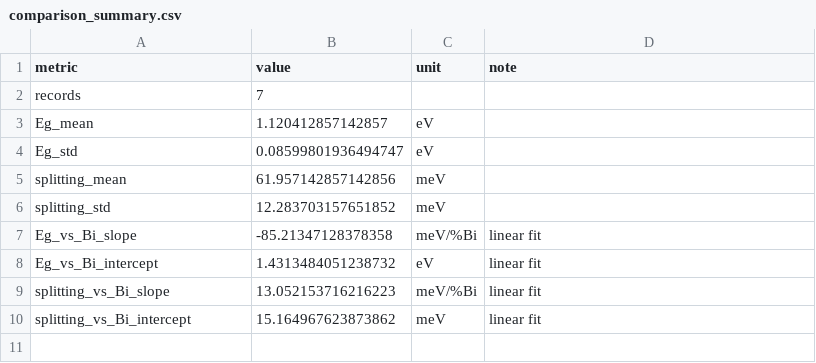
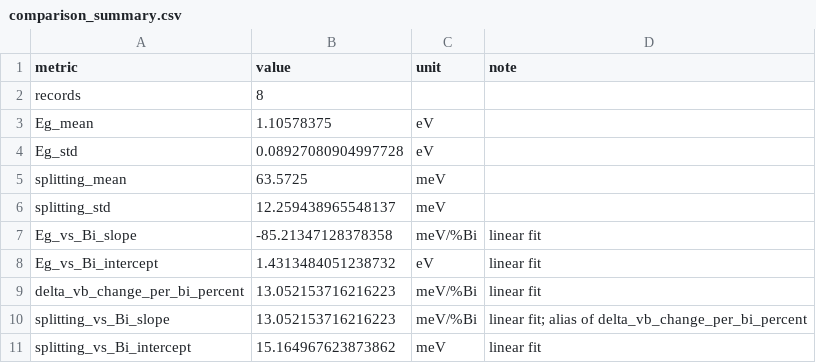
Before and after one commit to aidasmik/MM_Differential_Decomposition_GaAsBi, a CSV file: comparisons/comparison_summary.csv, drawn as a sheet.

```diff
--- a/comparisons/comparison_summary.csv
+++ b/comparisons/comparison_summary.csv
@@ -1,10 +1,11 @@
 metric,value,unit,note
-records,7,,
-Eg_mean,1.120412857142857,eV,
-Eg_std,0.08599801936494747,eV,
-splitting_mean,61.957142857142856,meV,
-splitting_std,12.283703157651852,meV,
+records,8,,
+Eg_mean,1.10578375,eV,
+Eg_std,0.08927080904997728,eV,
+splitting_mean,63.5725,meV,
+splitting_std,12.259438965548137,meV,
 Eg_vs_Bi_slope,-85.21347128378358,meV/%Bi,linear fit
 Eg_vs_Bi_intercept,1.4313484051238732,eV,linear fit
-splitting_vs_Bi_slope,13.052153716216223,meV/%Bi,linear fit
+delta_vb_change_per_bi_percent,13.052153716216223,meV/%Bi,linear fit
+splitting_vs_Bi_slope,13.052153716216223,meV/%Bi,linear fit; alias of delta_vb_change_per_bi_percent
 splitting_vs_Bi_intercept,15.164967623873862,meV,linear fit
```
Also changed, not shown: selected_results.csv, 3 other files.
